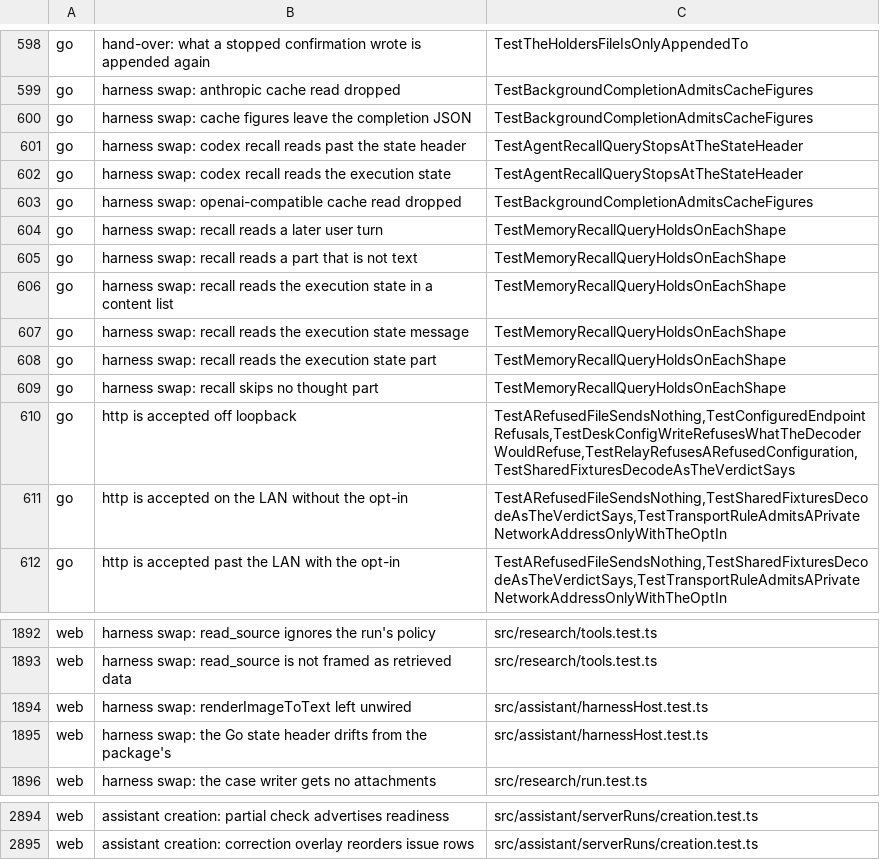
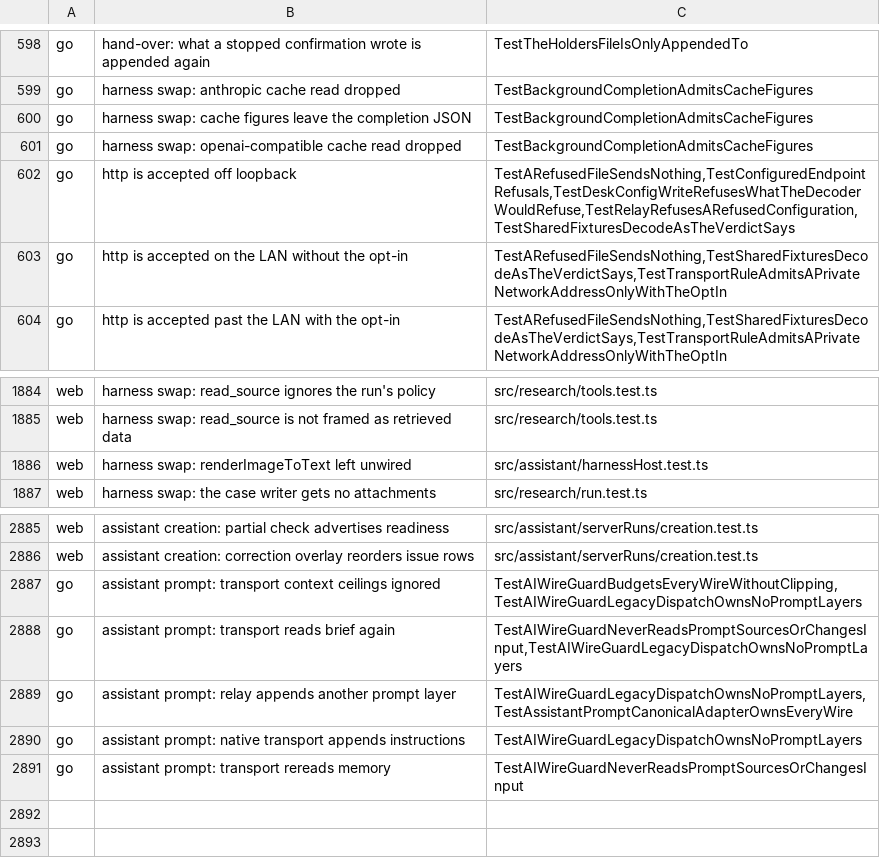
Before and after one commit to Judgment-Pack/judgment-pack-desk, a TSV file: scripts/mutation-expects.tsv, drawn as a sheet; only a part is shown, gaps mark what is left out; removed rows and columns are numbered as before the commit, all else as after; the diff names each change by its address in the sheet, - before the commit and + after, or states it on an @@ line.

Commit message:
refactor: let canonical adapters own prompt layers
Remove relay-side recall query extraction and brief/memory appends. Keep
model-specific byte and output guards in a neutral transport helper, while
canonical adapters retain their admitted context policy and Host assembly.
Preserve the fresh brief resolver used by background source-custody checks.

Replace obsolete recall-rule fixtures and mutations with canonical API/native
Host and wire proofs, and align the context ownership documentation and tests.
This draft does not activate browser or factory cutover.

Signed-off-by: kikashy <kikashy@hotmail.com>

```diff
--- a/scripts/mutation-expects.tsv
+++ b/scripts/mutation-expects.tsv
-row 601: go | harness swap: codex recall reads past the state header | TestAgentRecallQueryStopsAtTheStateHeader
-row 602: go | harness swap: codex recall reads the execution state | TestAgentRecallQueryStopsAtTheStateHeader
-row 604: go | harness swap: recall reads a later user turn | TestMemoryRecallQueryHoldsOnEachShape
-row 605: go | harness swap: recall reads a part that is not text | TestMemoryRecallQueryHoldsOnEachShape
-row 606: go | harness swap: recall reads the execution state in a content list | TestMemoryRecallQueryHoldsOnEachShape
-row 607: go | harness swap: recall reads the execution state message | TestMemoryRecallQueryHoldsOnEachShape
-row 608: go | harness swap: recall reads the execution state part | TestMemoryRecallQueryHoldsOnEachShape
-row 609: go | harness swap: recall skips no thought part | TestMemoryRecallQueryHoldsOnEachShape
-row 1895: web | harness swap: the Go state header drifts from the package's | src/assistant/harnessHost.test.ts
+row 2887: go | assistant prompt: transport context ceilings ignored | TestAIWireGuardBudgetsEveryWireWithoutClipping,TestAIWireGuardLegacyDispatchOwnsNoPromptLayers
+row 2888: go | assistant prompt: transport reads brief again | TestAIWireGuardNeverReadsPromptSourcesOrChangesInput,TestAIWireGuardLegacyDispatchOwnsNoPromptLayers
+row 2889: go | assistant prompt: relay appends another prompt layer | TestAIWireGuardLegacyDispatchOwnsNoPromptLayers,TestAssistantPromptCanonicalAdapterOwnsEveryWire
+row 2890: go | assistant prompt: native transport appends instructions | TestAIWireGuardLegacyDispatchOwnsNoPromptLayers
+row 2891: go | assistant prompt: transport rereads memory | TestAIWireGuardNeverReadsPromptSourcesOrChangesInput
```
Also changed, not shown: 23 other files.
